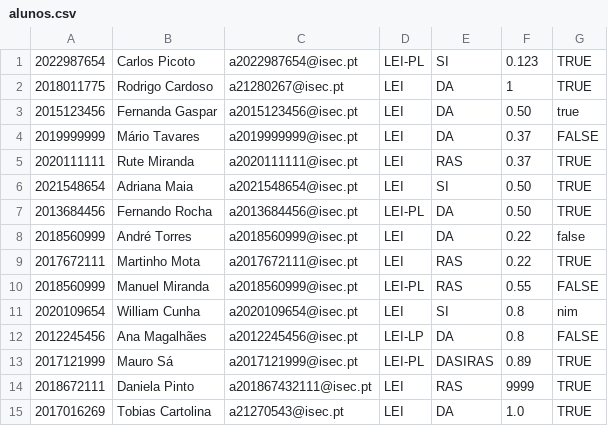
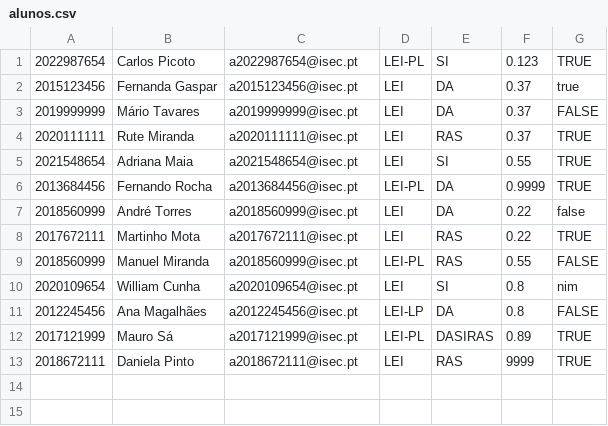
Before and after one commit to AngeloGSilva/PA_TP_2022, a CSV file: alunos.csv, drawn as a sheet.

```diff
--- a/alunos.csv
+++ b/alunos.csv
@@ -1,8 +1,7 @@
 2022987654,Carlos Picoto,a2022987654@isec.pt,LEI-PL,SI,0.123,TRUE
-2018011775,Rodrigo Cardoso,a21280267@isec.pt,LEI,DA,1,TRUE
-2015123456,Fernanda Gaspar,a2015123456@isec.pt,LEI,DA,0.50,true
+2015123456,Fernanda Gaspar,a2015123456@isec.pt,LEI,DA,0.37,true
 2019999999,Mário Tavares,a2019999999@isec.pt,LEI,DA,0.37,FALSE
 2020111111,Rute Miranda,a2020111111@isec.pt,LEI,RAS,0.37,TRUE
-2021548654,Adriana Maia,a2021548654@isec.pt,LEI,SI,0.50,TRUE
-2013684456,Fernando Rocha,a2013684456@isec.pt,LEI-PL,DA,0.50,TRUE
+2021548654,Adriana Maia,a2021548654@isec.pt,LEI,SI,0.55,TRUE
+2013684456,Fernando Rocha,a2013684456@isec.pt,LEI-PL,DA,0.9999,TRUE
 2018560999,André Torres,a2018560999@isec.pt,LEI,DA,0.22,false
@@ -13,3 +12,2 @@
 2017121999,Mauro Sá,a2017121999@isec.pt,LEI-PL,DASIRAS,0.89,TRUE
-2018672111,Daniela Pinto,a201867432111@isec.pt,LEI,RAS,9999,TRUE
-2017016269,Tobias Cartolina,a21270543@isec.pt,LEI,DA,1.0,TRUE
+2018672111,Daniela Pinto,a2018672111@isec.pt,LEI,RAS,9999,TRUE
```
Also changed, not shown: candidaturas.csv, propostas.csv, 20 other files.
